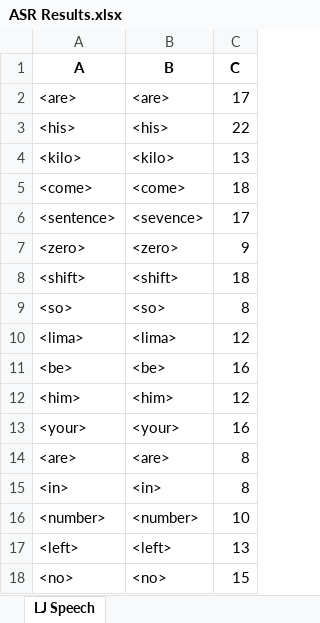
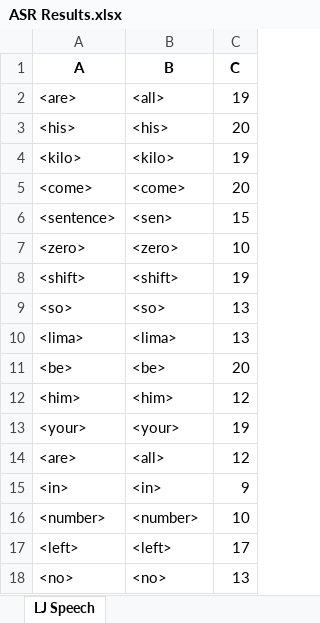
Before and after one commit to dshah1901/P4P-Transformer-ASR-for-Dysarthric-Spech, an Excel workbook: ASR Results.xlsx, sheet LJ Speech, drawn as a sheet; values as stored, in another font and other column widths than the file's, no borders; the diff names each change by its address in the sheet, - before the commit and + after, or states it on an @@ line.

```diff
--- a/ASR Results.xlsx (sheet LJ Speech)
+++ b/ASR Results.xlsx (sheet LJ Speech)
-B2 (B): <are>
+B2 (B): <all>
-C2 (C): 17
+C2 (C): 19
-C3 (C): 22
+C3 (C): 20
-C4 (C): 13
+C4 (C): 19
-C5 (C): 18
+C5 (C): 20
-B6 (B): <sevence>
+B6 (B): <sen>
-C6 (C): 17
+C6 (C): 15
-C7 (C): 9
+C7 (C): 10
-C8 (C): 18
+C8 (C): 19
-C9 (C): 8
+C9 (C): 13
-C10 (C): 12
+C10 (C): 13
-C11 (C): 16
+C11 (C): 20
-C13 (C): 16
+C13 (C): 19
-B14 (B): <are>
+B14 (B): <all>
-C14 (C): 8
+C14 (C): 12
-C15 (C): 8
+C15 (C): 9
-C17 (C): 13
+C17 (C): 17
-C18 (C): 15
+C18 (C): 13
```
Also changed, not shown: Epoch Accuracy.xlsx, 3 other files.
